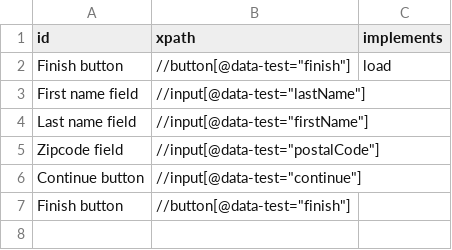
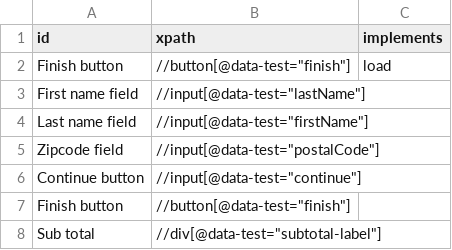
Before and after one commit to aL4ix/PleasantTest, a CSV file: mappings/CartMap.csv, drawn as a sheet; the diff names each change by its address in the sheet, - before the commit and + after, or states it on an @@ line.

```diff
--- a/mappings/CartMap.csv
+++ b/mappings/CartMap.csv
+row 8: Sub total | //div[@data-test="subtotal-label"]
```
Also changed, not shown: pages/CartPage.csv, pages/ProductsPage.csv, 9 other files.
